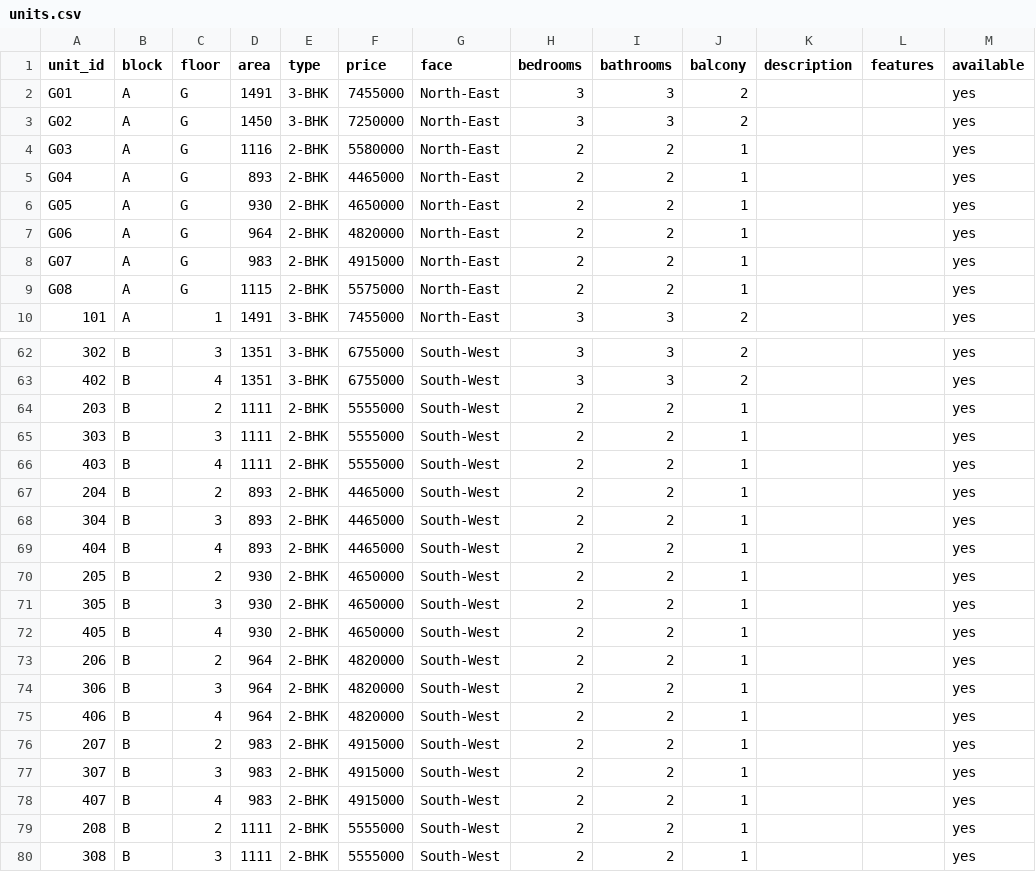
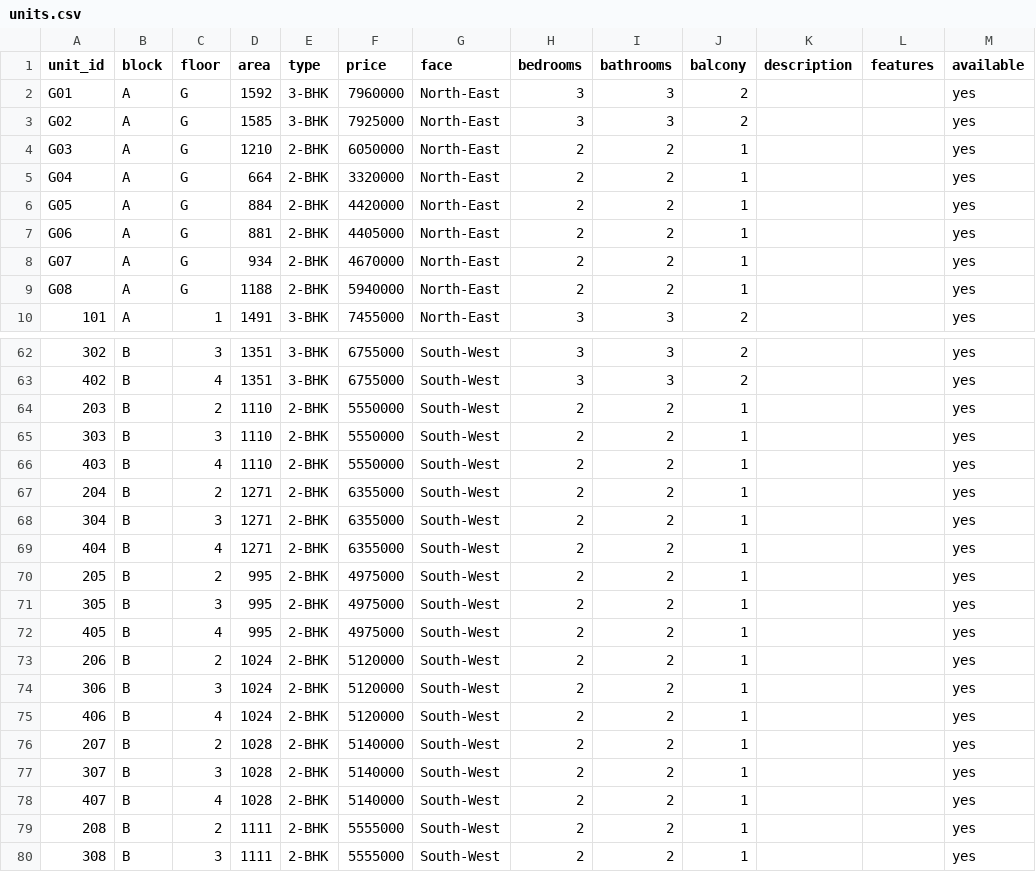
Before and after one commit to praveenbethapudi/milestone-builders, a CSV file: client/public/data/units.csv, drawn as a sheet; only a part is shown, gaps mark what is left out; the diff covers the shown part only; the diff names each change by its address in the sheet, - before the commit and + after, or states it on an @@ line.

```diff
--- a/client/public/data/units.csv
+++ b/client/public/data/units.csv
-D2 (area): 1491
+D2 (area): 1592
-F2 (price): 7455000
+F2 (price): 7960000
-D3 (area): 1450
+D3 (area): 1585
-F3 (price): 7250000
+F3 (price): 7925000
-D4 (area): 1116
+D4 (area): 1210
-F4 (price): 5580000
+F4 (price): 6050000
-D5 (area): 893
+D5 (area): 664
-F5 (price): 4465000
+F5 (price): 3320000
-D6 (area): 930
+D6 (area): 884
-F6 (price): 4650000
+F6 (price): 4420000
-D7 (area): 964
+D7 (area): 881
-F7 (price): 4820000
+F7 (price): 4405000
-D8 (area): 983
+D8 (area): 934
-F8 (price): 4915000
+F8 (price): 4670000
-D9 (area): 1115
+D9 (area): 1188
-F9 (price): 5575000
+F9 (price): 5940000
-D64:D66 (area): 1111
+D64:D66 (area): 1110
-F64:F66 (price): 5555000
+F64:F66 (price): 5550000
-D67:D69 (area): 893
+D67:D69 (area): 1271
-F67:F69 (price): 4465000
+F67:F69 (price): 6355000
-D70:D72 (area): 930
+D70:D72 (area): 995
-F70:F72 (price): 4650000
+F70:F72 (price): 4975000
-D73:D75 (area): 964
+D73:D75 (area): 1024
-F73:F75 (price): 4820000
+F73:F75 (price): 5120000
-D76:D78 (area): 983
+D76:D78 (area): 1028
-F76:F78 (price): 4915000
+F76:F78 (price): 5140000
```
Also changed, not shown: 26 edited cells elsewhere in this file, 1 other file.
